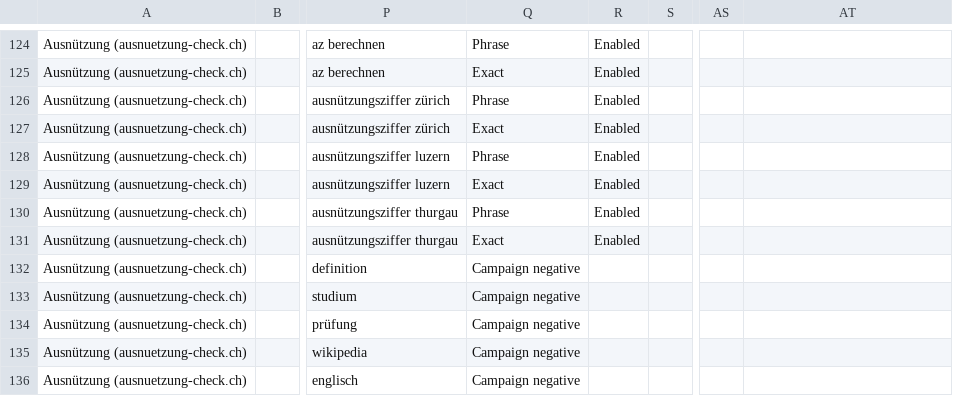
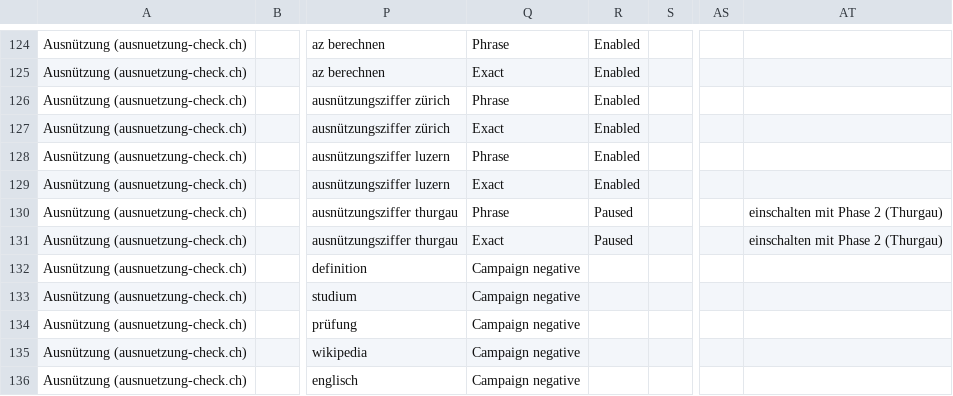
Before and after one commit to Sqeeznlol/lovable-lead-finder, a CSV file: docs/kampagnenplan/google-ads-import.csv, drawn as a sheet; only a part is shown, gaps mark what is left out; the diff covers the shown part only; the diff names each change by its address in the sheet, - before the commit and + after, or states it on an @@ line.

```diff
--- a/docs/kampagnenplan/google-ads-import.csv
+++ b/docs/kampagnenplan/google-ads-import.csv
-R130:R131: Enabled
+R130:R131: Paused
-AT130:AT131: (empty)
+AT130:AT131: einschalten mit Phase 2 (Thurgau)
```
Also changed, not shown: 6 removed rows and 16 edited cells elsewhere in this file, 3 other files.
